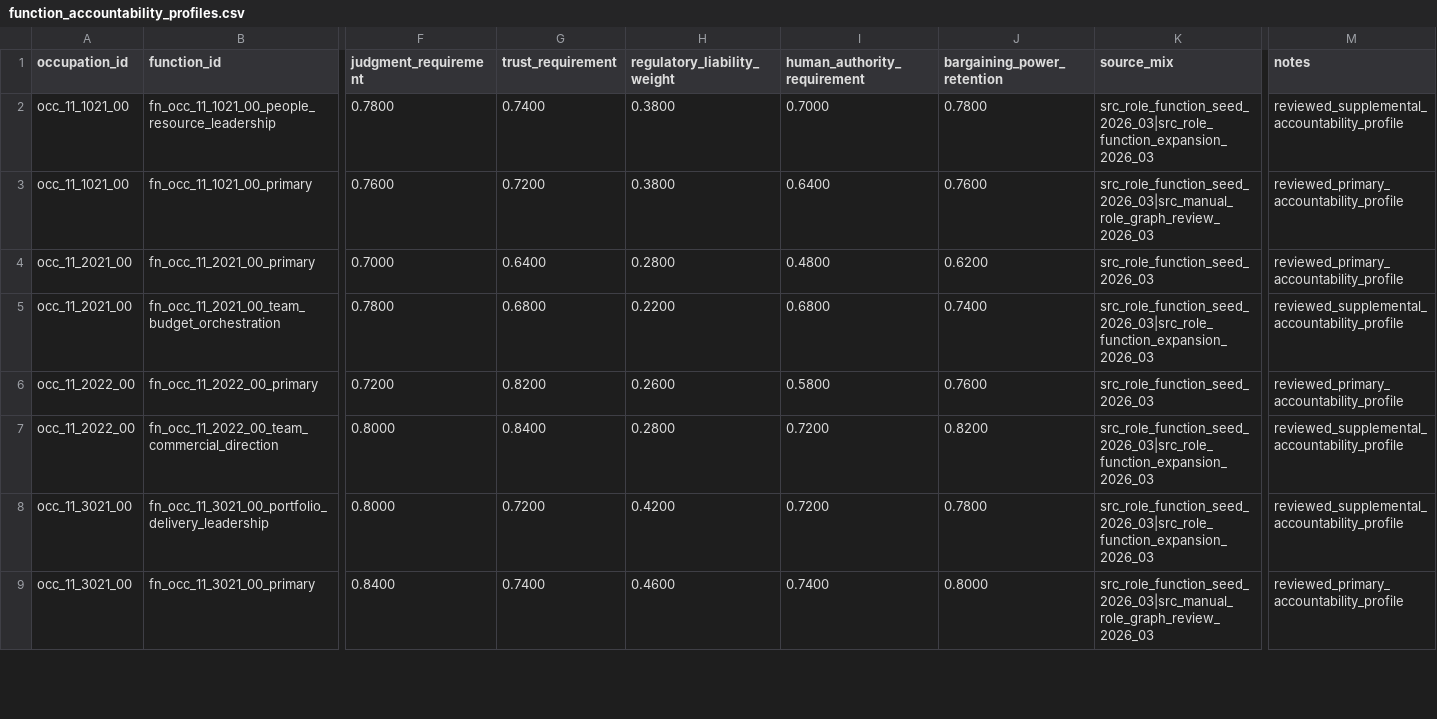
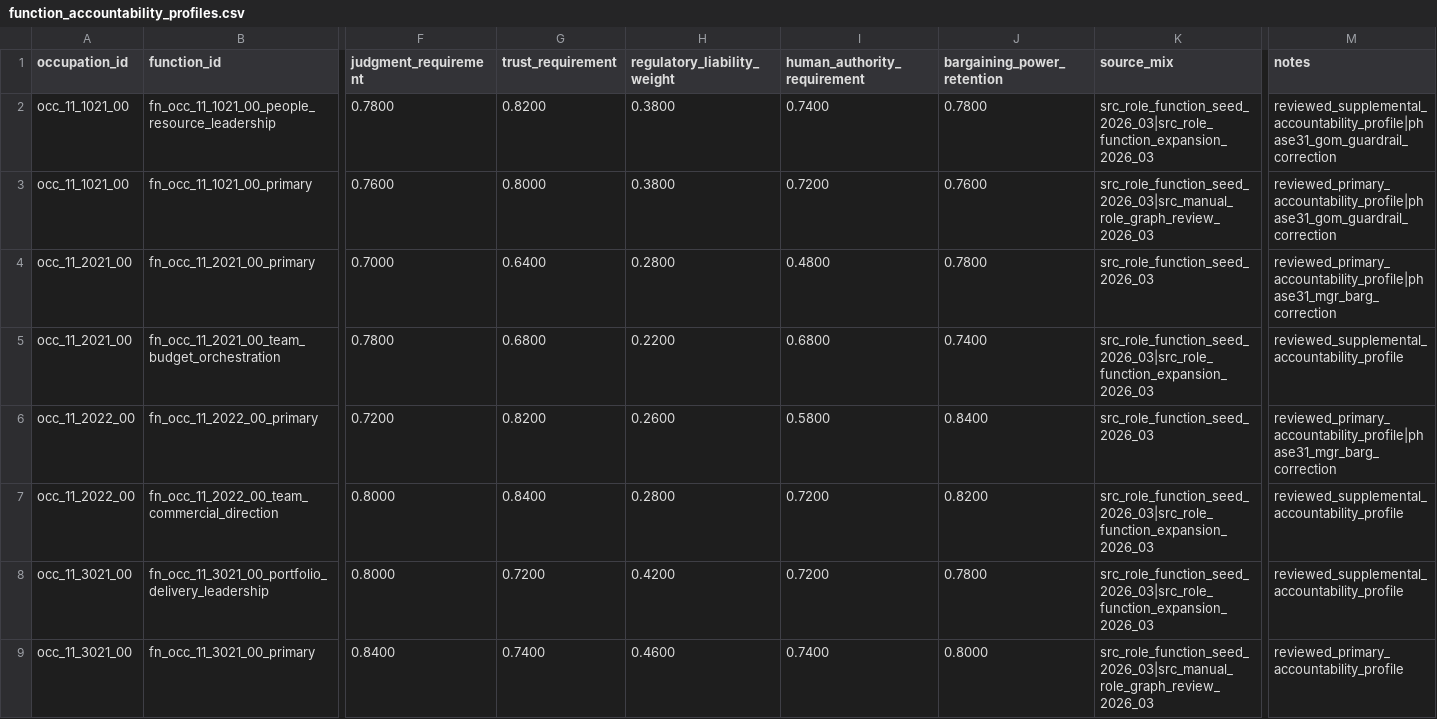
Before and after one commit to wrenthejewels/DLYJ, a CSV file: data/normalized/function_accountability_profiles.csv, drawn as a sheet; only a part is shown, gaps mark what is left out; the diff covers the shown part only; the diff names each change by its address in the sheet, - before the commit and + after, or states it on an @@ line.

```diff
--- a/data/normalized/function_accountability_profiles.csv
+++ b/data/normalized/function_accountability_profiles.csv
-G2 (trust_requirement): 0.7400
+G2 (trust_requirement): 0.8200
-I2 (human_authority_requirement): 0.7000
+I2 (human_authority_requirement): 0.7400
-M2 (notes): reviewed_supplemental_accountability_profile
+M2 (notes): reviewed_supplemental_accountability_profile|phase31_gom_guardrail_correction
-G3 (trust_requirement): 0.7200
+G3 (trust_requirement): 0.8000
-I3 (human_authority_requirement): 0.6400
+I3 (human_authority_requirement): 0.7200
-M3 (notes): reviewed_primary_accountability_profile
+M3 (notes): reviewed_primary_accountability_profile|phase31_gom_guardrail_correction
-J4 (bargaining_power_retention): 0.6200
+J4 (bargaining_power_retention): 0.7800
-M4 (notes): reviewed_primary_accountability_profile
+M4 (notes): reviewed_primary_accountability_profile|phase31_mgr_barg_correction
-J6 (bargaining_power_retention): 0.7600
+J6 (bargaining_power_retention): 0.8400
-M6 (notes): reviewed_primary_accountability_profile
+M6 (notes): reviewed_primary_accountability_profile|phase31_mgr_barg_correction
```
Also changed, not shown: 31 edited cells elsewhere in this file, data/normalized/occupation_recomposition_context.csv, data/normalized/occupation_structural_calibration_targets.csv, 2 other files.
